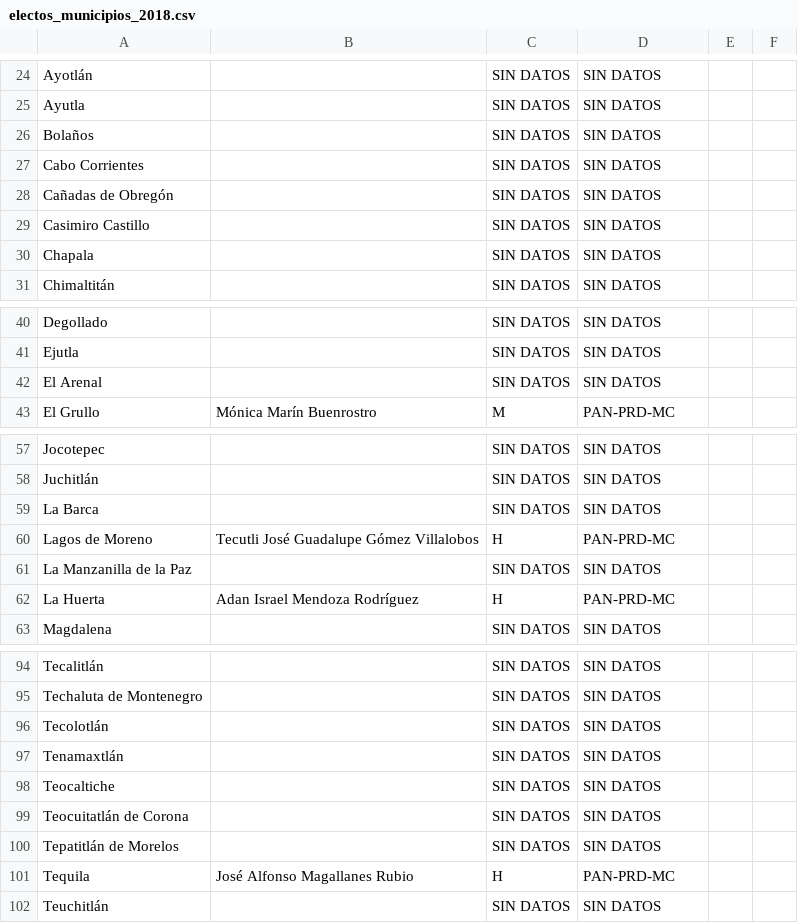
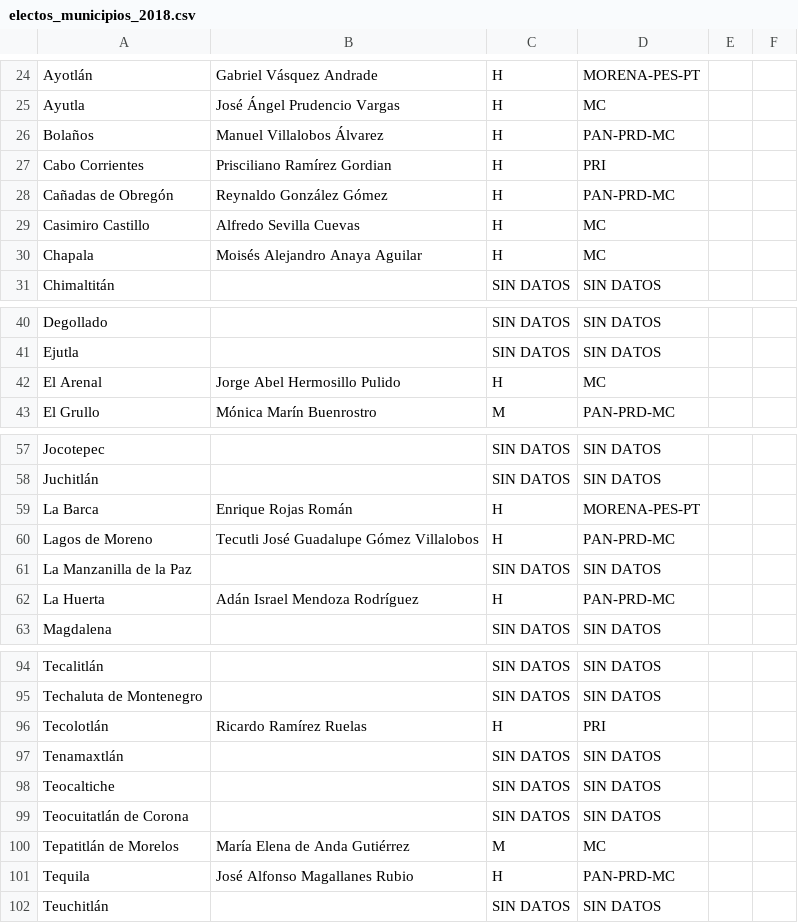
Before and after one commit to JaliscoComoVamos/ComoVotamos, a CSV file: data/electos_municipios_2018.csv, drawn as a sheet; only a part is shown, gaps mark what is left out; the diff covers the shown part only; the diff names each change by its address in the sheet, - before the commit and + after, or states it on an @@ line.

```diff
--- a/data/electos_municipios_2018.csv
+++ b/data/electos_municipios_2018.csv
-B24: (empty)
+B24: Gabriel Vásquez Andrade
-C24:C30: SIN DATOS
+C24:C30: H
-D24: SIN DATOS
+D24: MORENA-PES-PT
-B25: (empty)
+B25: José Ángel Prudencio Vargas
-D25: SIN DATOS
+D25: MC
-B26: (empty)
+B26: Manuel Villalobos Álvarez
-D26: SIN DATOS
+D26: PAN-PRD-MC
-B27: (empty)
+B27: Prisciliano Ramírez Gordian
-D27: SIN DATOS
+D27: PRI
-B28: (empty)
+B28: Reynaldo González Gómez
-D28: SIN DATOS
+D28: PAN-PRD-MC
-B29: (empty)
+B29: Alfredo Sevilla Cuevas
-D29:D30: SIN DATOS
+D29:D30: MC
-B30: (empty)
+B30: Moisés Alejandro Anaya Aguilar
-B42: (empty)
+B42: Jorge Abel Hermosillo Pulido
-C42: SIN DATOS
+C42: H
-D42: SIN DATOS
+D42: MC
-B59: (empty)
+B59: Enrique Rojas Román
-C59: SIN DATOS
+C59: H
-D59: SIN DATOS
+D59: MORENA-PES-PT
-B62: Adan Israel Mendoza Rodríguez
+B62: Adán Israel Mendoza Rodríguez
-B96: (empty)
+B96: Ricardo Ramírez Ruelas
-C96: SIN DATOS
+C96: H
-D96: SIN DATOS
+D96: PRI
-B100: (empty)
+B100: María Elena de Anda Gutiérrez
-C100: SIN DATOS
+C100: M
-D100: SIN DATOS
+D100: MC
```
Also changed, not shown: 42 edited cells elsewhere in this file, data/lista_candidatos.csv, 1 other file.
